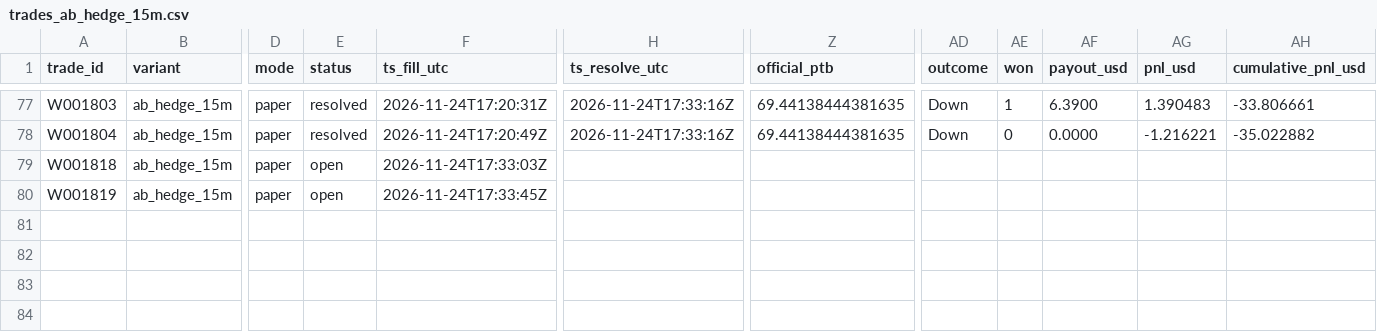
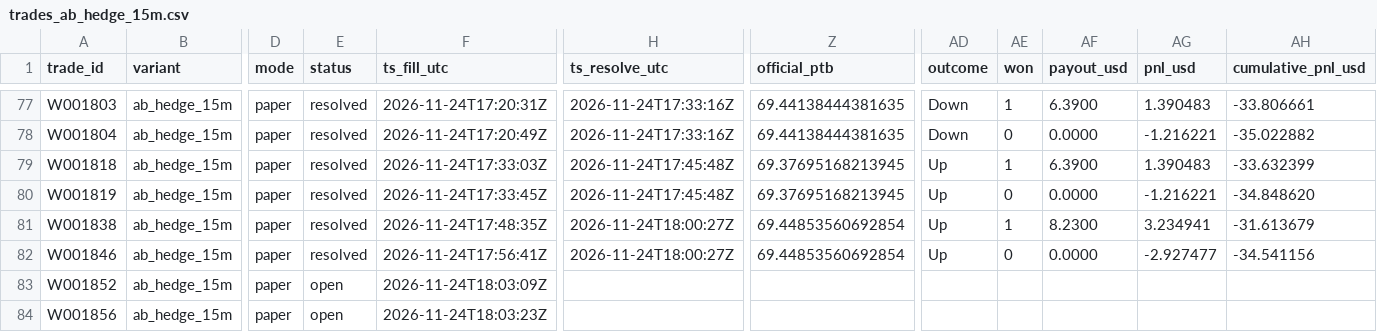
Before and after one commit to michaeldeuchar-dotcom/sol-paper-bot, a CSV file: data/week2/trades_ab_hedge_15m.csv, drawn as a sheet; only a part is shown, gaps mark what is left out; rows hold the shown columns only; the diff names each change by its address in the sheet, - before the commit and + after, or states it on an @@ line.

```diff
--- a/data/week2/trades_ab_hedge_15m.csv
+++ b/data/week2/trades_ab_hedge_15m.csv
-E79:E80 (status): open
+E79:E80 (status): resolved
-H79:H80 (ts_resolve_utc): (empty)
+H79:H80 (ts_resolve_utc): 2026-11-24T17:45:48Z
-Z79:Z80 (official_ptb): (empty)
+Z79:Z80 (official_ptb): 69.37695168213945
-AD79:AD80 (outcome): (empty)
+AD79:AD80 (outcome): Up
-AE79 (won): (empty)
+AE79 (won): 1
-AF79 (payout_usd): (empty)
+AF79 (payout_usd): 6.3900
-AG79 (pnl_usd): (empty)
+AG79 (pnl_usd): 1.390483
-AH79 (cumulative_pnl_usd): (empty)
+AH79 (cumulative_pnl_usd): -33.632399
-AE80 (won): (empty)
+AE80 (won): 0
-AF80 (payout_usd): (empty)
+AF80 (payout_usd): 0.0000
-AG80 (pnl_usd): (empty)
+AG80 (pnl_usd): -1.216221
-AH80 (cumulative_pnl_usd): (empty)
+AH80 (cumulative_pnl_usd): -34.848620
+row 81: W001838 | ab_hedge_15m | paper | resolved | 2026-11-24T17:48:35Z | 2026-11-24T18:00:27Z | 69.44853560692854 | Up | 1 | 8.2300 | 3.234941 | -31.613679
+row 82: W001846 | ab_hedge_15m | paper | resolved | 2026-11-24T17:56:41Z | 2026-11-24T18:00:27Z | 69.44853560692854 | Up | 0 | 0.0000 | -2.927477 | -34.541156
+row 83: W001852 | ab_hedge_15m | paper | open | 2026-11-24T18:03:09Z
+row 84: W001856 | ab_hedge_15m | paper | open | 2026-11-24T18:03:23Z
```
Also changed, not shown: data/week2/ab_hedge_pairs.csv, data/week2/cash_out_exits.csv, 20 other files.
